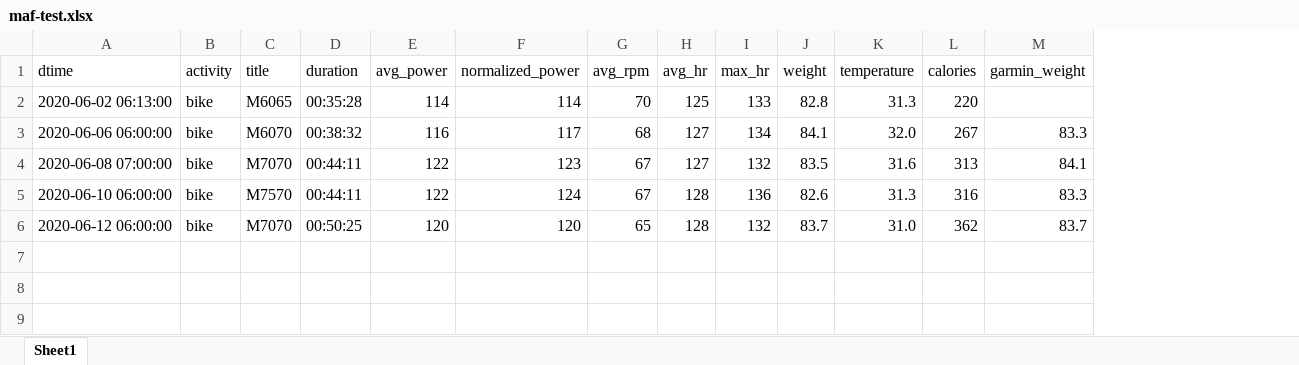
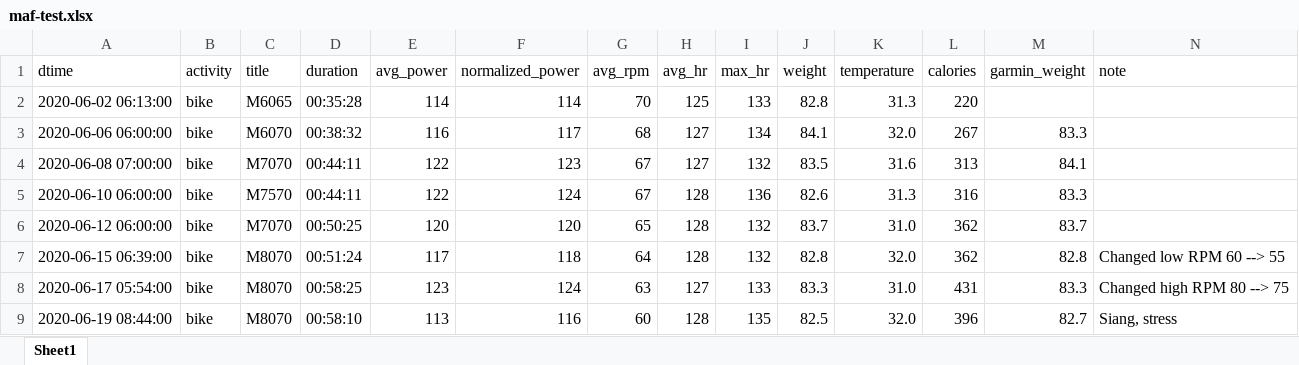
Before and after one commit to bennylp/zwift-training, an Excel workbook: maf-test.xlsx, sheet Sheet1, drawn as a sheet; values as stored, in another font and other column widths than the file's, no borders; the diff names each change by its address in the sheet, - before the commit and + after, or states it on an @@ line.

```diff
--- a/maf-test.xlsx (sheet Sheet1)
+++ b/maf-test.xlsx (sheet Sheet1)
+column N (note), empty
+row 7: 2020-06-15 06:39:00 | bike | M8070 | 00:51:24 | 117 | 118 | 64 | 128 | 132 | 82.8 | 32.0 | 362 | 82.8 | Changed low RPM 60 --> 55
+row 8: 2020-06-17 05:54:00 | bike | M8070 | 00:58:25 | 123 | 124 | 63 | 127 | 133 | 83.3 | 31.0 | 431 | 83.3 | Changed high RPM 80 --> 75
+row 9: 2020-06-19 08:44:00 | bike | M8070 | 00:58:10 | 113 | 116 | 60 | 128 | 135 | 82.5 | 32.0 | 396 | 82.7 | Siang, stress
```
Also changed, not shown: rides.xlsx, routes.xlsx, 2 other files.
